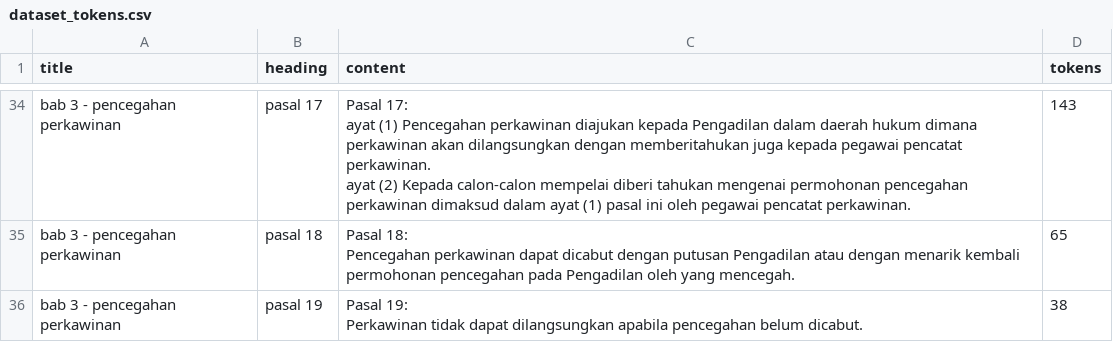
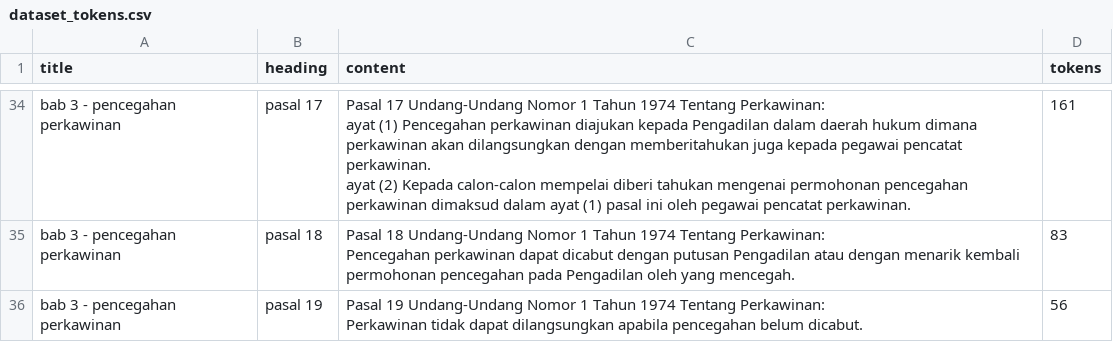
Before and after one commit to yogirinaldi/lara_chatbot, a CSV file: api/dataset_tokens.csv, drawn as a sheet; only a part is shown, gaps mark what is left out; ↵ is a line break in a cell; the diff covers the shown part only; the diff names each change by its address in the sheet, - before the commit and + after, or states it on an @@ line.

```diff
--- a/api/dataset_tokens.csv
+++ b/api/dataset_tokens.csv
-C34 (content): Pasal 17: ↵ ayat (1)…
+C34 (content): Pasal 17 Undang-Undang Nomor 1 Tahun 1974 Tentang Perkawinan: ↵ ayat (1)…
-D34 (tokens): 143
+D34 (tokens): 161
-C35 (content): Pasal 18: ↵ Pencegahan perkawinan…
+C35 (content): Pasal 18 Undang-Undang Nomor 1 Tahun 1974 Tentang Perkawinan: ↵ Pencegahan perkawinan…
-D35 (tokens): 65
+D35 (tokens): 83
-C36 (content): Pasal 19: ↵ Perkawinan tidak…
+C36 (content): Pasal 19 Undang-Undang Nomor 1 Tahun 1974 Tentang Perkawinan: ↵ Perkawinan tidak…
-D36 (tokens): 38
+D36 (tokens): 56
```
Also changed, not shown: 36 edited cells elsewhere in this file, 47 other files.
